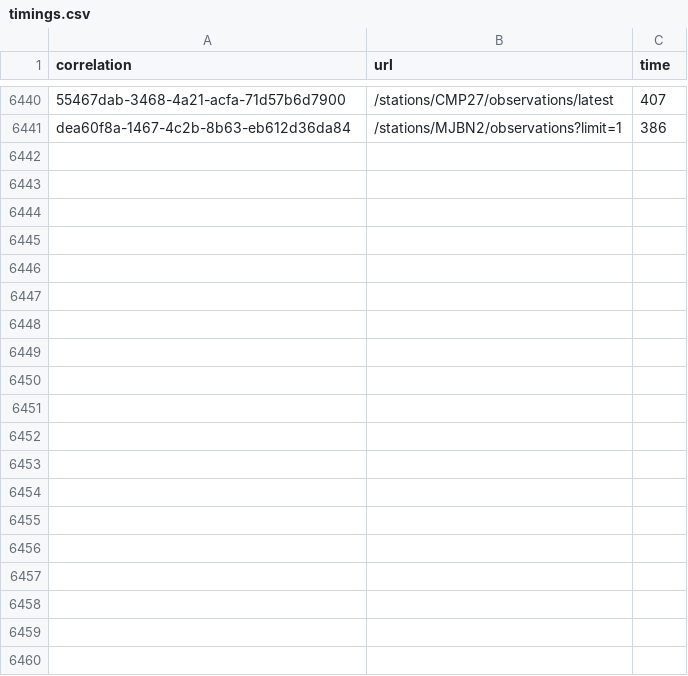
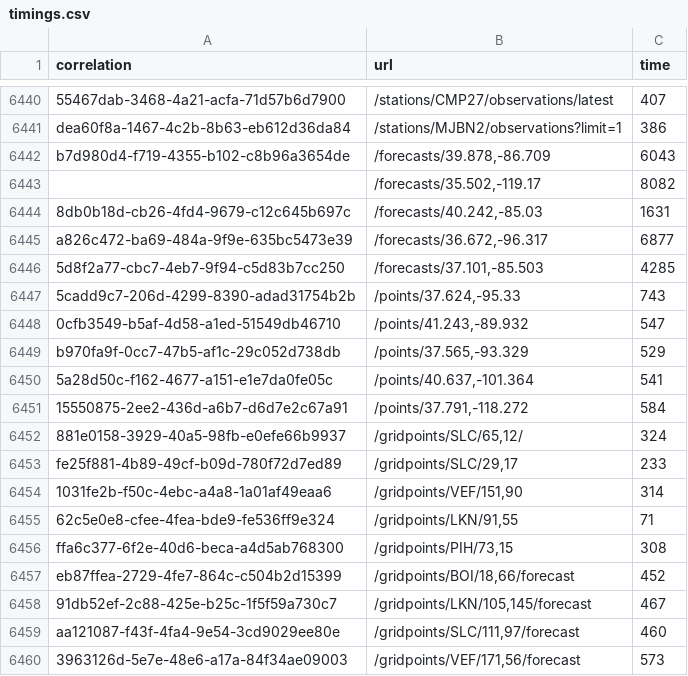
Before and after one commit to weather-gov/weather.gov, a CSV file: api-timings/timings.csv, drawn as a sheet; only a part is shown, gaps mark what is left out; the diff covers the shown part only; the diff names each change by its address in the sheet, - before the commit and + after, or states it on an @@ line.

Commit message:
update

```diff
--- a/api-timings/timings.csv
+++ b/api-timings/timings.csv
+row 6442: b7d980d4-f719-4355-b102-c8b96a3654de | /forecasts/39.878,-86.709 | 6043
+row 6443:  | /forecasts/35.502,-119.17 | 8082
+row 6444: 8db0b18d-cb26-4fd4-9679-c12c645b697c | /forecasts/40.242,-85.03 | 1631
+row 6445: a826c472-ba69-484a-9f9e-635bc5473e39 | /forecasts/36.672,-96.317 | 6877
+row 6446: 5d8f2a77-cbc7-4eb7-9f94-c5d83b7cc250 | /forecasts/37.101,-85.503 | 4285
+row 6447: 5cadd9c7-206d-4299-8390-adad31754b2b | /points/37.624,-95.33 | 743
+row 6448: 0cfb3549-b5af-4d58-a1ed-51549db46710 | /points/41.243,-89.932 | 547
+row 6449: b970fa9f-0cc7-47b5-af1c-29c052d738db | /points/37.565,-93.329 | 529
+row 6450: 5a28d50c-f162-4677-a151-e1e7da0fe05c | /points/40.637,-101.364 | 541
+row 6451: 15550875-2ee2-436d-a6b7-d6d7e2c67a91 | /points/37.791,-118.272 | 584
+row 6452: 881e0158-3929-40a5-98fb-e0efe66b9937 | /gridpoints/SLC/65,12/ | 324
+row 6453: fe25f881-4b89-49cf-b09d-780f72d7ed89 | /gridpoints/SLC/29,17 | 233
+row 6454: 1031fe2b-f50c-4ebc-a4a8-1a01af49eaa6 | /gridpoints/VEF/151,90 | 314
+row 6455: 62c5e0e8-cfee-4fea-bde9-fe536ff9e324 | /gridpoints/LKN/91,55 | 71
+row 6456: ffa6c377-6f2e-40d6-beca-a4d5ab768300 | /gridpoints/PIH/73,15 | 308
+row 6457: eb87ffea-2729-4fe7-864c-c504b2d15399 | /gridpoints/BOI/18,66/forecast | 452
+row 6458: 91db52ef-2c88-425e-b25c-1f5f59a730c7 | /gridpoints/LKN/105,145/forecast | 467
+row 6459: aa121087-f43f-4fa4-9e54-3cd9029ee80e | /gridpoints/SLC/111,97/forecast | 460
+row 6460: 3963126d-5e7e-48e6-a17a-84f34ae09003 | /gridpoints/VEF/171,56/forecast | 573
```
Also changed, not shown: 16 added rows elsewhere in this file.
